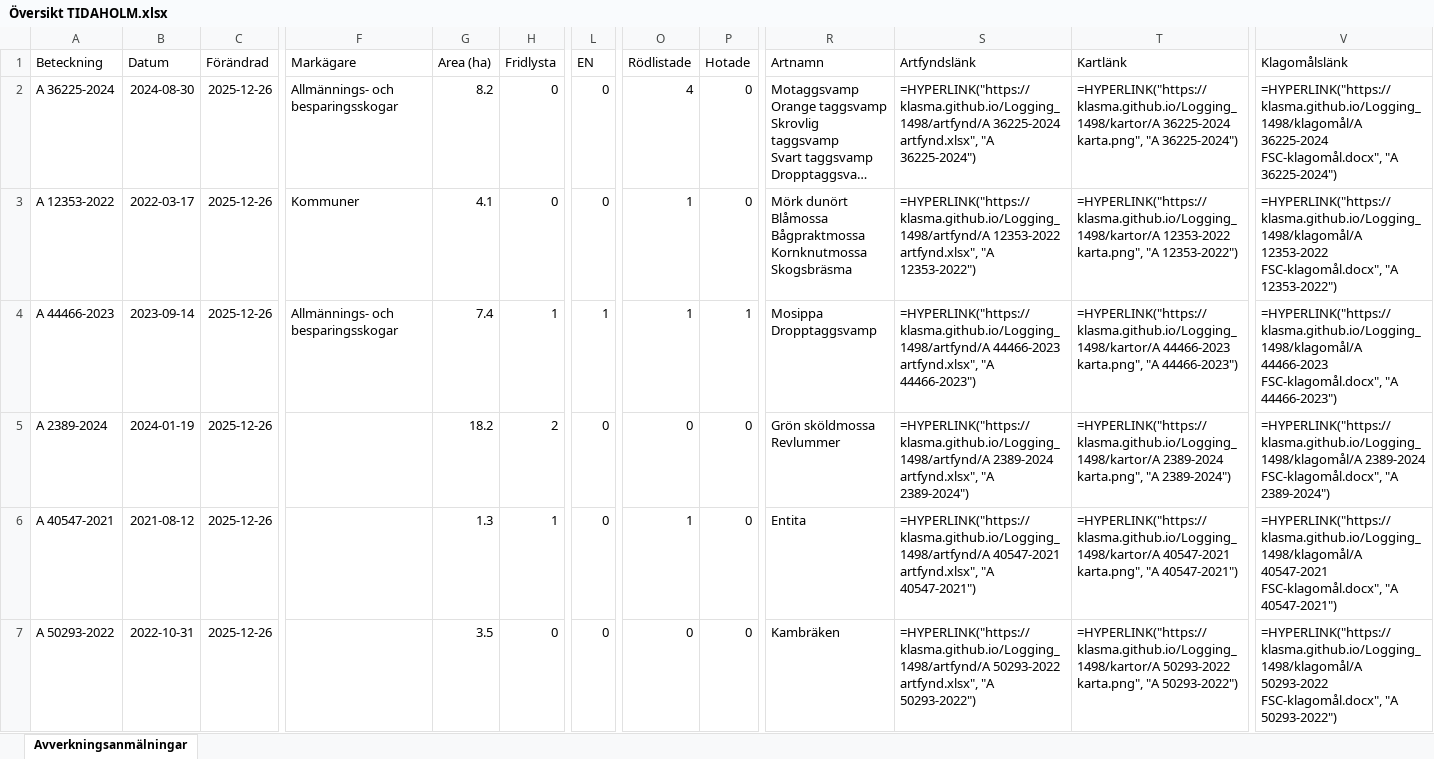
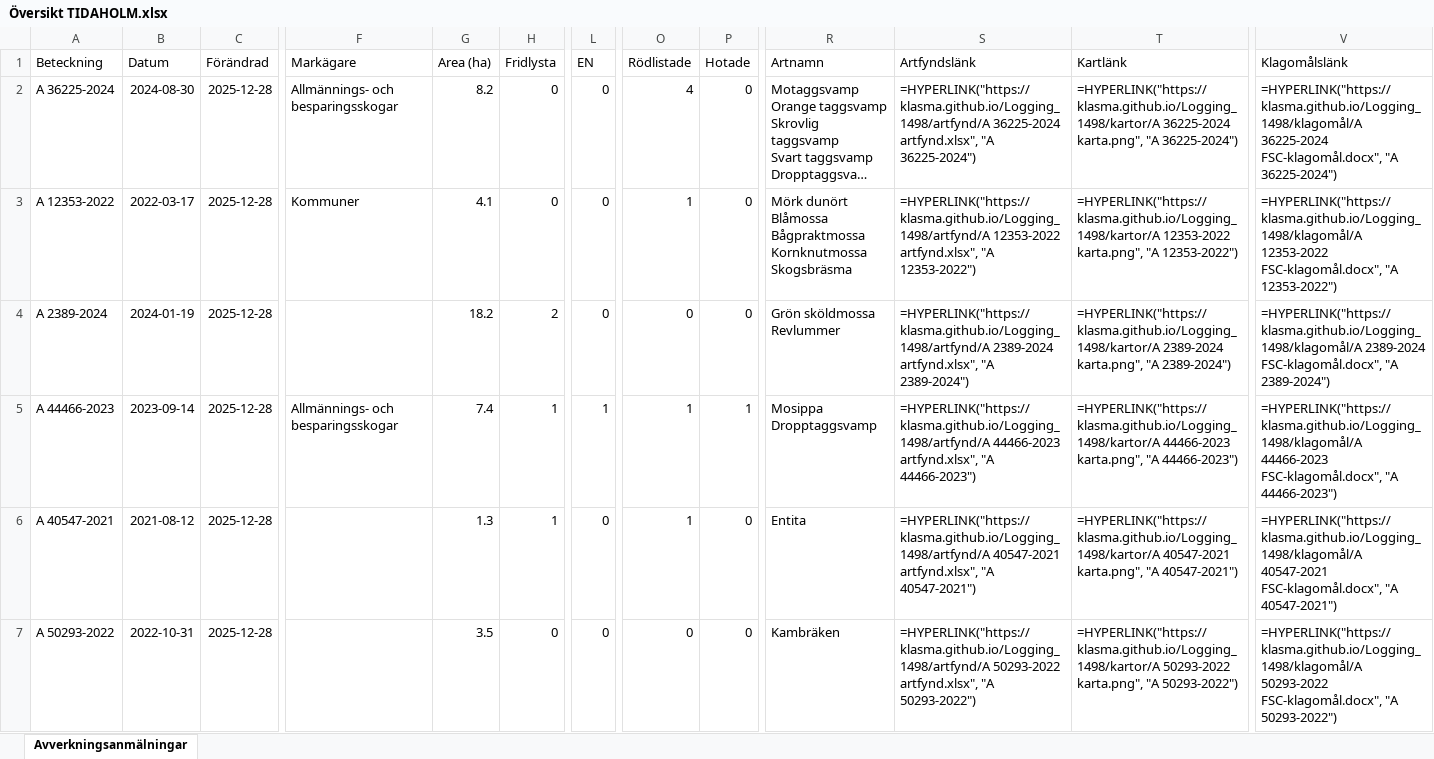
Before and after one commit to klasma/Logging_1498, an Excel workbook: Översikt TIDAHOLM.xlsx, sheet Avverkningsanmälningar, drawn as a sheet; only a part is shown, gaps mark what is left out; long unchanged cells end in …; values as stored, in another font and other column widths than the file's, no borders; formulas without a stored value are shown as written; ↵ is a line break in a cell; the diff covers the shown part only; the diff names each change by its address in the sheet, - before the commit and + after, or states it on an @@ line.

```diff
--- a/Översikt TIDAHOLM.xlsx (sheet Avverkningsanmälningar)
+++ b/Översikt TIDAHOLM.xlsx (sheet Avverkningsanmälningar)
-C2:C7 (Förändrad): 2025-12-26
+C2:C7 (Förändrad): 2025-12-28
-A4 (Beteckning): A 44466-2023
+A4 (Beteckning): A 2389-2024
-B4 (Datum): 2023-09-14
+B4 (Datum): 2024-01-19
-F4 (Markägare): Allmännings- och besparingsskogar
+F4 (Markägare): (empty)
-G4 (Area (ha)): 7.4
+G4 (Area (ha)): 18.2
-H4 (Fridlysta): 1
+H4 (Fridlysta): 2
-L4 (EN): 1
+L4 (EN): 0
-O4 (Rödlistade): 1
+O4 (Rödlistade): 0
-P4 (Hotade): 1
+P4 (Hotade): 0
-R4 (Artnamn): Mosippa ↵ Dropptaggsvamp
+R4 (Artnamn): Grön sköldmossa ↵ Revlummer
-S4 (Artfyndslänk): =HYPERLINK("https://klasma.github.io/Logging_1498/artfynd/A 44466-2023 artfynd.xlsx", "A 44466-2023")
+S4 (Artfyndslänk): =HYPERLINK("https://klasma.github.io/Logging_1498/artfynd/A 2389-2024 artfynd.xlsx", "A 2389-2024")
-T4 (Kartlänk): =HYPERLINK("https://klasma.github.io/Logging_1498/kartor/A 44466-2023 karta.png", "A 44466-2023")
+T4 (Kartlänk): =HYPERLINK("https://klasma.github.io/Logging_1498/kartor/A 2389-2024 karta.png", "A 2389-2024")
-V4 (Klagomålslänk): =HYPERLINK("https://klasma.github.io/Logging_1498/klagomål/A 44466-2023 FSC-klagomål.docx", "A 44466-2023")
+V4 (Klagomålslänk): =HYPERLINK("https://klasma.github.io/Logging_1498/klagomål/A 2389-2024 FSC-klagomål.docx", "A 2389-2024")
-A5 (Beteckning): A 2389-2024
+A5 (Beteckning): A 44466-2023
-B5 (Datum): 2024-01-19
+B5 (Datum): 2023-09-14
-F5 (Markägare): (empty)
+F5 (Markägare): Allmännings- och besparingsskogar
-G5 (Area (ha)): 18.2
+G5 (Area (ha)): 7.4
-H5 (Fridlysta): 2
+H5 (Fridlysta): 1
-L5 (EN): 0
+L5 (EN): 1
-O5 (Rödlistade): 0
+O5 (Rödlistade): 1
-P5 (Hotade): 0
+P5 (Hotade): 1
-R5 (Artnamn): Grön sköldmossa ↵ Revlummer
+R5 (Artnamn): Mosippa ↵ Dropptaggsvamp
-S5 (Artfyndslänk): =HYPERLINK("https://klasma.github.io/Logging_1498/artfynd/A 2389-2024 artfynd.xlsx", "A 2389-2024")
+S5 (Artfyndslänk): =HYPERLINK("https://klasma.github.io/Logging_1498/artfynd/A 44466-2023 artfynd.xlsx", "A 44466-2023")
-T5 (Kartlänk): =HYPERLINK("https://klasma.github.io/Logging_1498/kartor/A 2389-2024 karta.png", "A 2389-2024")
+T5 (Kartlänk): =HYPERLINK("https://klasma.github.io/Logging_1498/kartor/A 44466-2023 karta.png", "A 44466-2023")
-V5 (Klagomålslänk): =HYPERLINK("https://klasma.github.io/Logging_1498/klagomål/A 2389-2024 FSC-klagomål.docx", "A 2389-2024")
+V5 (Klagomålslänk): =HYPERLINK("https://klasma.github.io/Logging_1498/klagomål/A 44466-2023 FSC-klagomål.docx", "A 44466-2023")
```
Also changed, not shown: 1726 edited cells elsewhere in this sheet, artfynd/A 12353-2022 artfynd.xlsx, artfynd/A 2389-2024 artfynd.xlsx, 40 other files.
